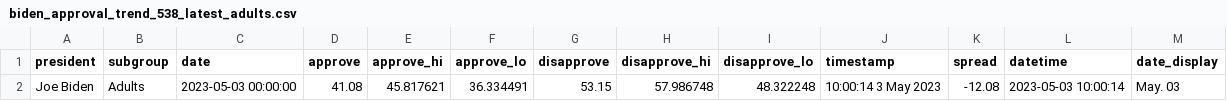
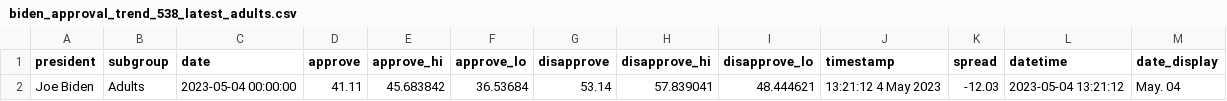
Before and after one commit to stiles/biden-polls, a CSV file: data/processed/biden_approval_trend_538_latest_adults.csv, drawn as a sheet.

```diff
--- a/data/processed/biden_approval_trend_538_latest_adults.csv
+++ b/data/processed/biden_approval_trend_538_latest_adults.csv
@@ -1,2 +1,2 @@
 president,subgroup,date,approve,approve_hi,approve_lo,disapprove,disapprove_hi,disapprove_lo,timestamp,spread,datetime,date_display
-Joe Biden,Adults,2023-05-03 00:00:00,41.08,45.817621,36.334491,53.15,57.986748,48.322248,10:00:14  3 May 2023,-12.08,2023-05-03 10:00:14,May. 03
+Joe Biden,Adults,2023-05-04 00:00:00,41.11,45.683842,36.53684,53.14,57.839041,48.444621,13:21:12  4 May 2023,-12.03,2023-05-04 13:21:12,May. 04
```
Also changed, not shown: data/processed/biden_approval_trend_538_adults.csv, data/processed/biden_approval_trend_538_all_polls.csv, 3 other files.
